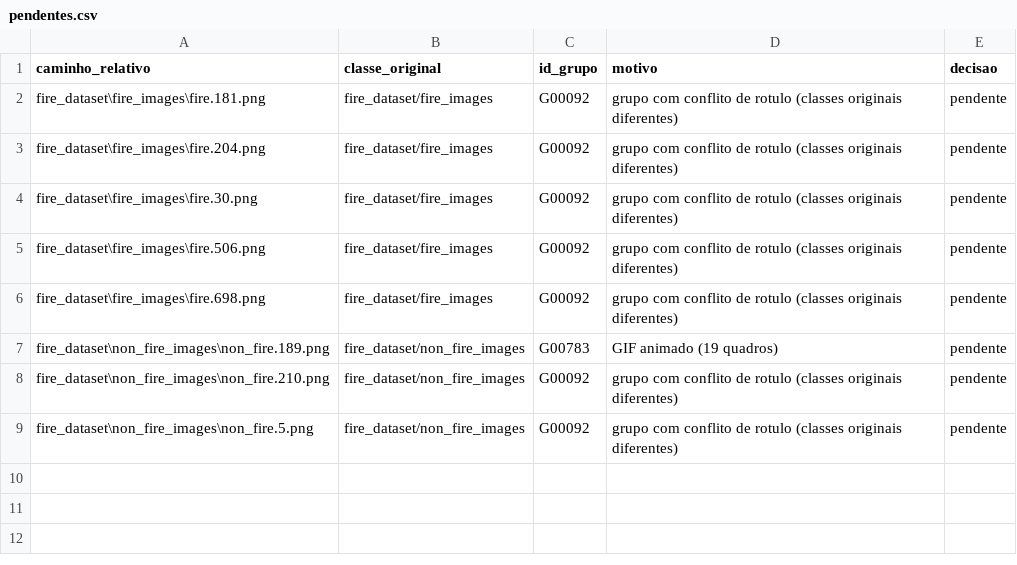
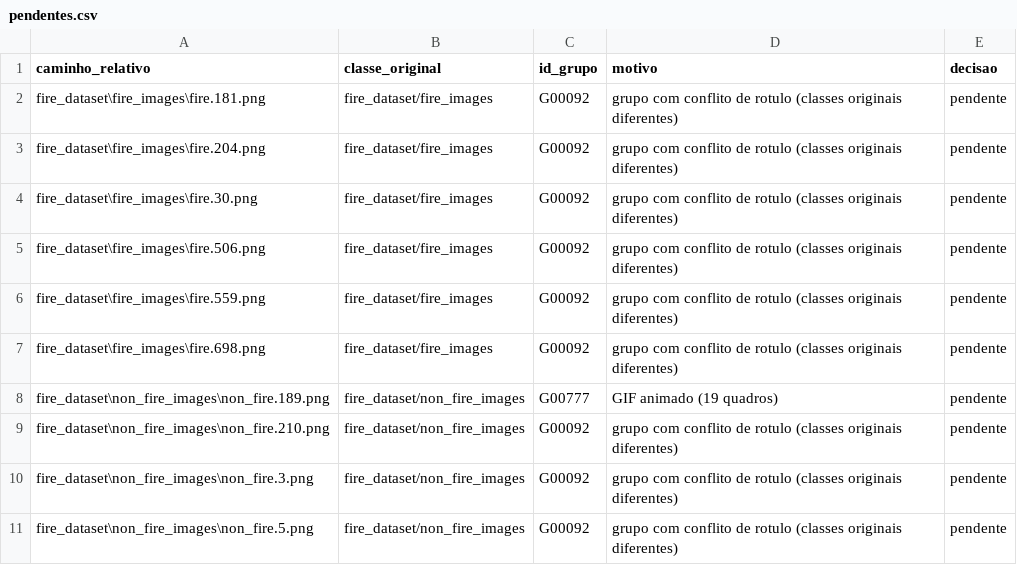
Before and after one commit to mariadlribeiro/dataset_ignis_alert, a CSV file: relatorios/04_divisao/pendentes.csv, drawn as a sheet.

```diff
--- a/relatorios/04_divisao/pendentes.csv
+++ b/relatorios/04_divisao/pendentes.csv
@@ -5,5 +5,7 @@ fire_dataset\fire_images\fire.30.png,fire_dataset/fire_images,G00092,grupo com c
 fire_dataset\fire_images\fire.506.png,fire_dataset/fire_images,G00092,grupo com conflito de rotulo (classes originais diferentes),pendente
+fire_dataset\fire_images\fire.559.png,fire_dataset/fire_images,G00092,grupo com conflito de rotulo (classes originais diferentes),pendente
 fire_dataset\fire_images\fire.698.png,fire_dataset/fire_images,G00092,grupo com conflito de rotulo (classes originais diferentes),pendente
-fire_dataset\non_fire_images\non_fire.189.png,fire_dataset/non_fire_images,G00783,GIF animado (19 quadros),pendente
+fire_dataset\non_fire_images\non_fire.189.png,fire_dataset/non_fire_images,G00777,GIF animado (19 quadros),pendente
 fire_dataset\non_fire_images\non_fire.210.png,fire_dataset/non_fire_images,G00092,grupo com conflito de rotulo (classes originais diferentes),pendente
+fire_dataset\non_fire_images\non_fire.3.png,fire_dataset/non_fire_images,G00092,grupo com conflito de rotulo (classes originais diferentes),pendente
 fire_dataset\non_fire_images\non_fire.5.png,fire_dataset/non_fire_images,G00092,grupo com conflito de rotulo (classes originais diferentes),pendente
```
Also changed, not shown: relatorios/03_duplicatas/conflitos_rotulo.csv, relatorios/03_duplicatas/grupos.csv, 5 other files.
